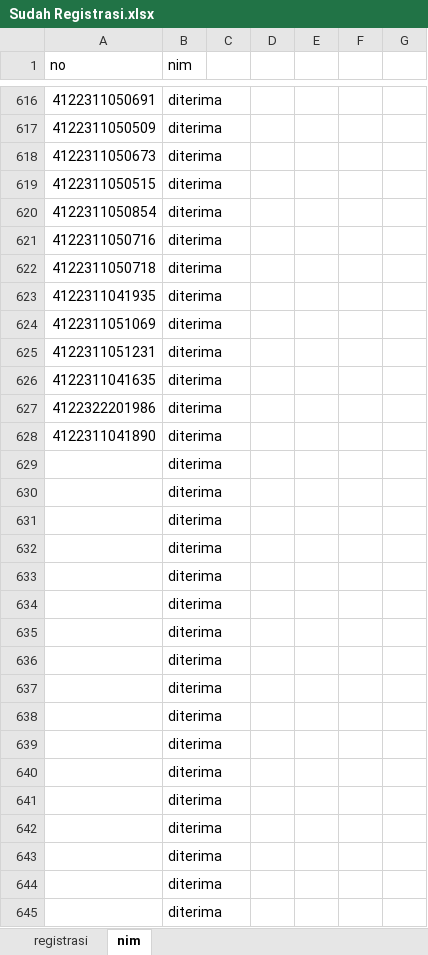
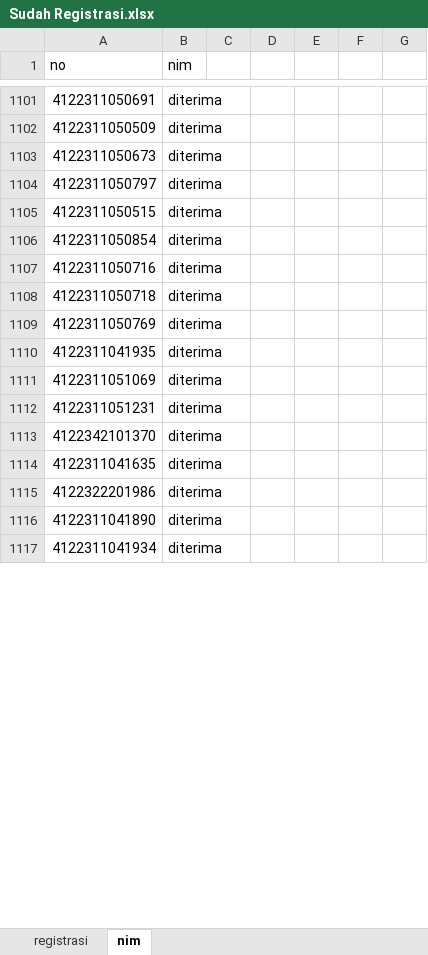
Before and after one commit to tirtareg/22smm, an Excel workbook: Sudah Registrasi.xlsx, sheet nim, drawn as a sheet; only a part is shown, gaps mark what is left out; values as stored, in another font and other column widths than the file's, no borders; conditional formats not drawn; removed rows and columns are numbered as before the commit, all else as after; the diff covers the shown part only; the diff names each change by its address in the sheet, - before the commit and + after, or states it on an @@ line.

```diff
--- a/Sudah Registrasi.xlsx (sheet nim)
+++ b/Sudah Registrasi.xlsx (sheet nim)
+row 1104: 4122311050797 | diterima
+row 1109: 4122311050769 | diterima
+row 1113: 4122342101370 | diterima
-A1117 (no): (empty)
+A1117 (no): 4122311041934
-row 630:  | diterima
-row 631:  | diterima
-row 632:  | diterima
-row 633:  | diterima
-row 634:  | diterima
-row 635:  | diterima
-row 636:  | diterima
-row 637:  | diterima
-row 638:  | diterima
-row 639:  | diterima
-row 640:  | diterima
-row 641:  | diterima
-row 642:  | diterima
-row 643:  | diterima
-row 644:  | diterima
-row 645:  | diterima
```
Also changed, not shown: 485 added rows, 472 removed rows and 1 edited cell elsewhere in this sheet, data.xlsx, docs/Sudah Registrasi.xlsx, 3 other files.
